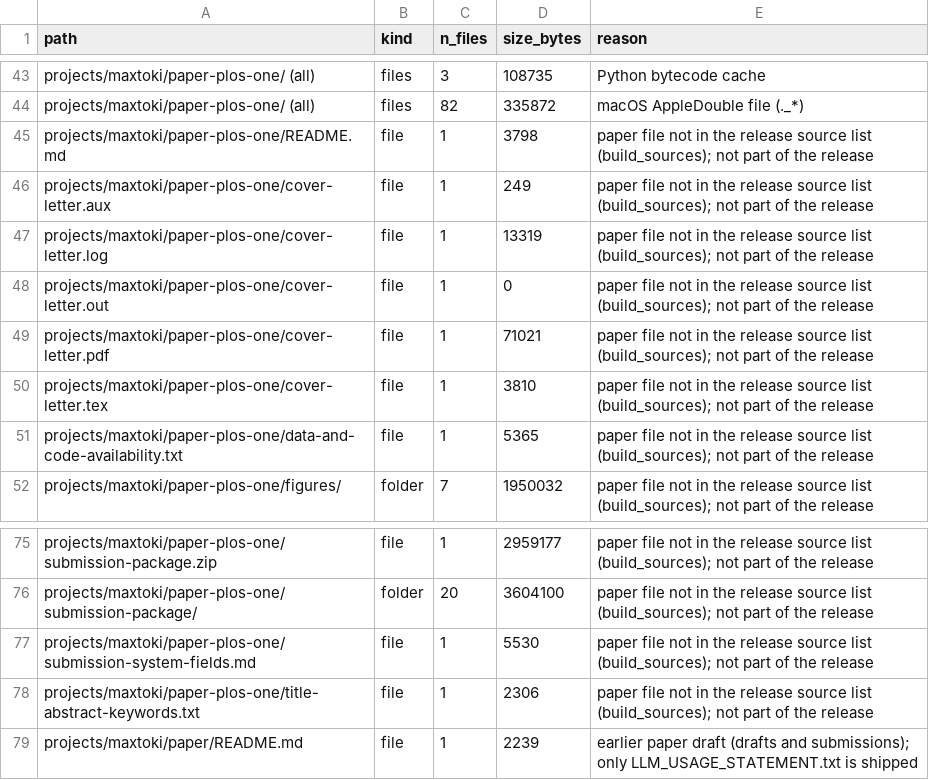
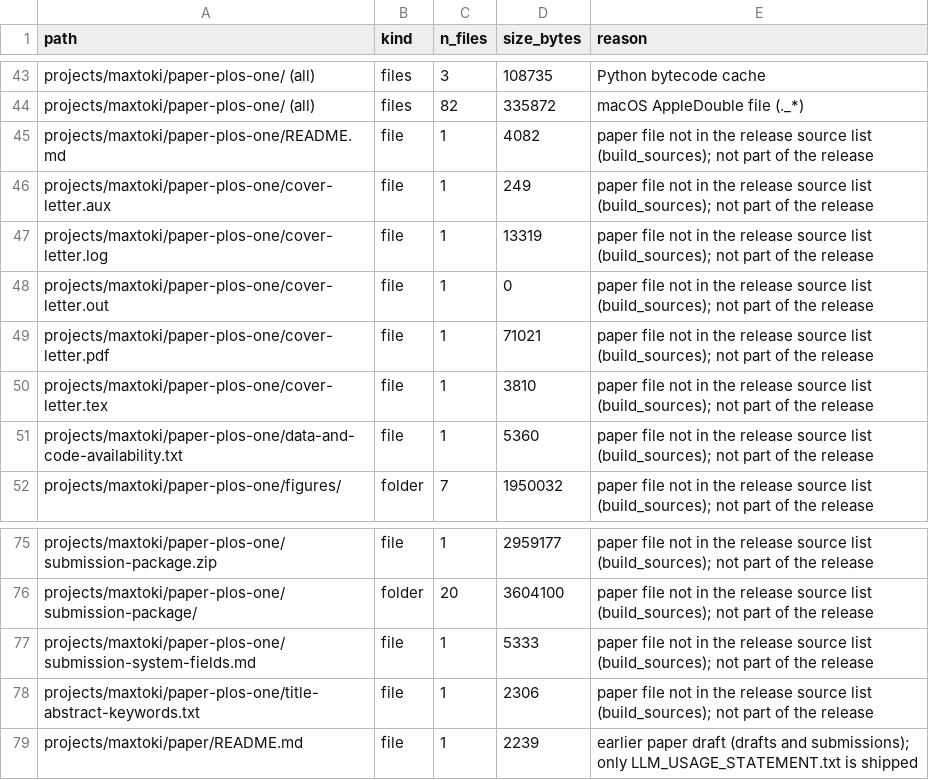
Before and after one commit to Biodyn-AI/maxtoki-mechinterp, a CSV file: EXCLUDED.csv, drawn as a sheet; only a part is shown, gaps mark what is left out.

```diff
--- a/EXCLUDED.csv
+++ b/EXCLUDED.csv
@@ -44,3 +44,3 @@ projects/maxtoki/paper-plos-one/ (all),files,3,108735,Python bytecode cache
 projects/maxtoki/paper-plos-one/ (all),files,82,335872,macOS AppleDouble file (._*)
-projects/maxtoki/paper-plos-one/README.md,file,1,3798,paper file not in the release source list (build_sources); not part of the release
+projects/maxtoki/paper-plos-one/README.md,file,1,4082,paper file not in the release source list (build_sources); not part of the release
 projects/maxtoki/paper-plos-one/cover-letter.aux,file,1,249,paper file not in the release source list (build_sources); not part of the release
@@ -50,3 +50,3 @@ projects/maxtoki/paper-plos-one/cover-letter.pdf,file,1,71021,paper file not in
 projects/maxtoki/paper-plos-one/cover-letter.tex,file,1,3810,paper file not in the release source list (build_sources); not part of the release
-projects/maxtoki/paper-plos-one/data-and-code-availability.txt,file,1,5365,paper file not in the release source list (build_sources); not part of the release
+projects/maxtoki/paper-plos-one/data-and-code-availability.txt,file,1,5360,paper file not in the release source list (build_sources); not part of the release
 projects/maxtoki/paper-plos-one/figures/,folder,7,1950032,paper file not in the release source list (build_sources); not part of the release
@@ -76,3 +76,3 @@ projects/maxtoki/paper-plos-one/submission-package.zip,file,1,2959177,paper file
 projects/maxtoki/paper-plos-one/submission-package/,folder,20,3604100,paper file not in the release source list (build_sources); not part of the release
-projects/maxtoki/paper-plos-one/submission-system-fields.md,file,1,5530,paper file not in the release source list (build_sources); not part of the release
+projects/maxtoki/paper-plos-one/submission-system-fields.md,file,1,5333,paper file not in the release source list (build_sources); not part of the release
 projects/maxtoki/paper-plos-one/title-abstract-keywords.txt,file,1,2306,paper file not in the release source list (build_sources); not part of the release
```
Also changed, not shown: 4 other files.
